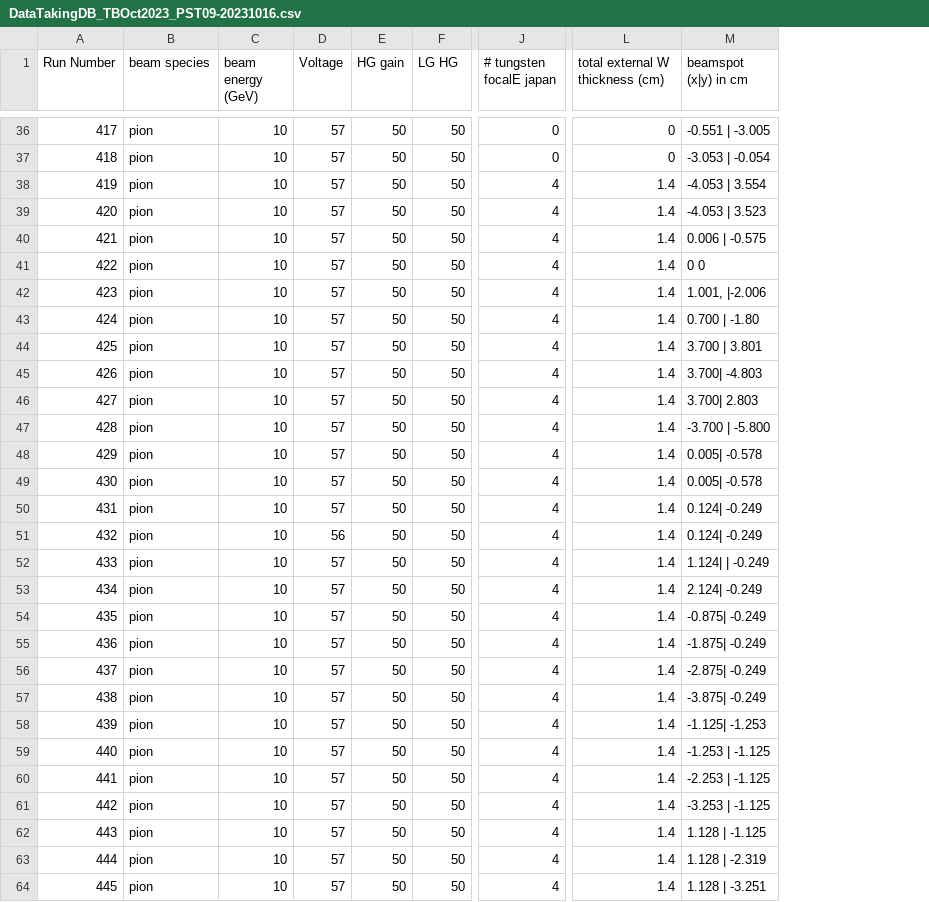
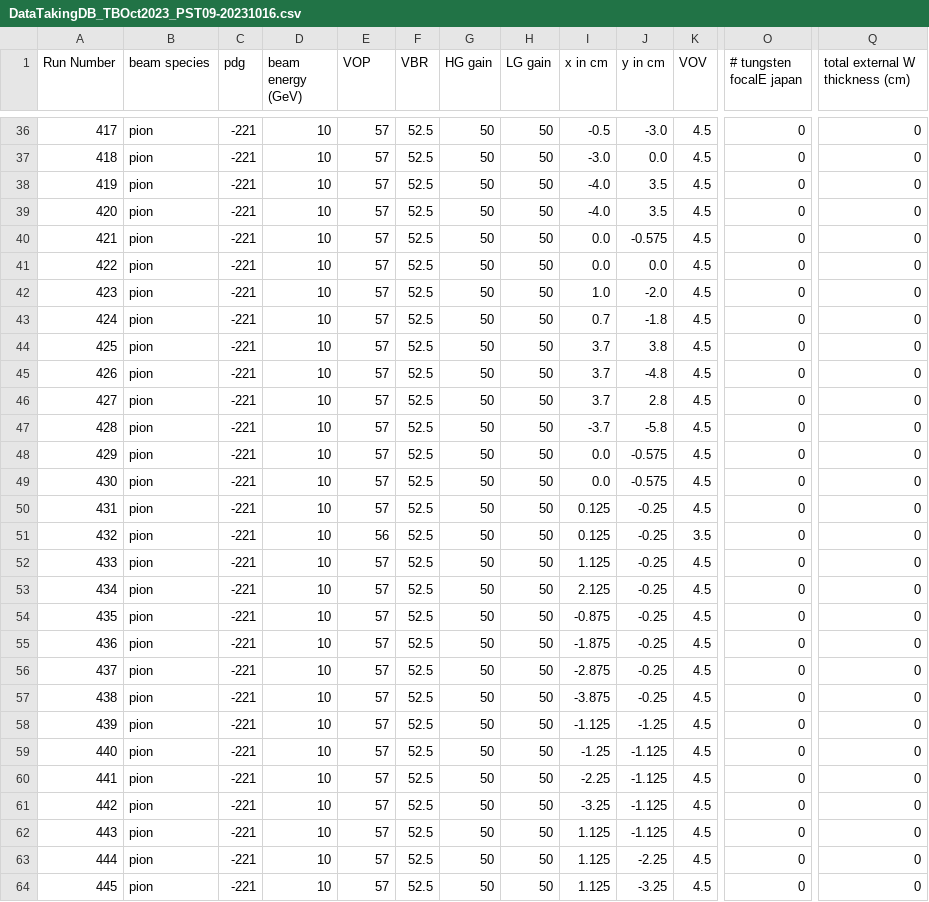
Before and after one commit to FriederikeBock/epiclfhcal, a CSV file: configs/DataTakingDB_TBOct2023_PST09-20231016.csv, drawn as a sheet; only a part is shown, gaps mark what is left out; removed rows and columns are numbered as before the commit, all else as after; the diff covers the shown part only; the diff names each change by its address in the sheet, - before the commit and + after, or states it on an @@ line.

```diff
--- a/configs/DataTakingDB_TBOct2023_PST09-20231016.csv
+++ b/configs/DataTakingDB_TBOct2023_PST09-20231016.csv
+column C (pdg), rows 36-64: all -221
+column F (VBR), rows 36-64: all 52.5
+column I (x in cm), rows 36-64: -0.5 | -3.0 | -4.0 | -4.0 | 0.0 | 0.0 | 1.0 | 0.7 | 3.7 | 3.7 | 3.7 | -3.7 | 0.0 | 0.0 | 0.125 | 0.125 | 1.125 | 2.125 | -0.875 | -1.875 | -2.875 | -3.875 | -1.125 | -1.25 | -2.25 | -3.25 | 1.125 | 1.125 | 1.125
+column J (y in cm), rows 36-64: -3.0 | 0.0 | 3.5 | 3.5 | -0.575 | 0.0 | -2.0 | -1.8 | 3.8 | -4.8 | 2.8 | -5.8 | -0.575 | -0.575 | -0.25 | -0.25 | -0.25 | -0.25 | -0.25 | -0.25 | -0.25 | -0.25 | -1.25 | -1.125 | -1.125 | -1.125 | -1.125 | -2.25 | -3.25
+column K (VOV), rows 36-64: 4.5 | 4.5 | 4.5 | 4.5 | 4.5 | 4.5 | 4.5 | 4.5 | 4.5 | 4.5 | 4.5 | 4.5 | 4.5 | 4.5 | 4.5 | 3.5 | 4.5 | 4.5 | 4.5 | 4.5 | 4.5 | 4.5 | 4.5 | 4.5 | 4.5 | 4.5 | 4.5 | 4.5 | 4.5
-column M (beamspot (x|y) in cm), rows 36-64: -0.551 | -3.005 | -3.053 | -0.054 | -4.053 | 3.554 | -4.053 | 3.523 | 0.006 | -0.575 | 0 0 | 1.001, |-2.006 | 0.700 | -1.80 | 3.700 | 3.801 | 3.700| -4.803 | 3.700| 2.803 | -3.700 | -5.800 | 0.005| -0.578 | 0.005| -0.578 | 0.124| -0.249 | 0.124| -0.249 | 1.124| | -0.249 | 2.124| -0.249 | -0.875| -0.249 | -1.875| -0.249 | -2.875| -0.249 | -3.875| -0.249 | -1.125| -1.253 | -1.253 | -1.125 | -2.253 | -1.125 | -3.253 | -1.125 | 1.128 | -1.125 | 1.128 | -2.319 | 1.128 | -3.251
-E1: Voltage
+E1: VOP
-H1: LG HG
+H1: LG gain
-O38:O64 (# tungsten focalE japan): 4
+O38:O64 (# tungsten focalE japan): 0
-Q38:Q64 (total external W thickness (cm)): 1.4
+Q38:Q64 (total external W thickness (cm)): 0
```
Also changed, not shown: 50 edited cells elsewhere in this file, configs/DataTakingDB_202409_CAEN.csv, configs/DataTakingDB_TBOct2023_PST09-20231011.csv, 16 other files.
